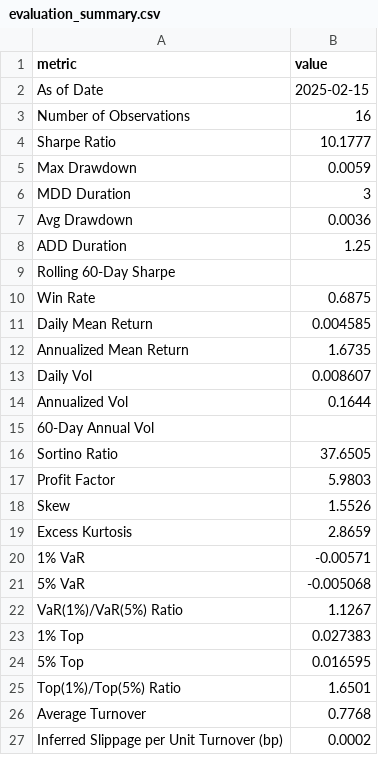
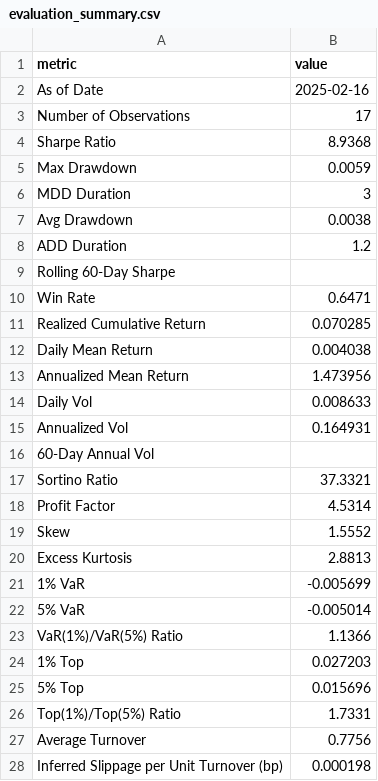
Before and after one commit to sehunkeem/quant-strat-live-performance, a CSV file: evaluation_summary.csv, drawn as a sheet; only a part is shown; the diff covers the shown part only.

```diff
--- a/evaluation_summary.csv
+++ b/evaluation_summary.csv
@@ -1,27 +1,28 @@
 metric,value
-As of Date,2025-02-15
-Number of Observations,16
-Sharpe Ratio,10.1777
+As of Date,2025-02-16
+Number of Observations,17
+Sharpe Ratio,8.9368
 Max Drawdown,0.0059
 MDD Duration,3
-Avg Drawdown,0.0036
-ADD Duration,1.25
+Avg Drawdown,0.0038
+ADD Duration,1.2
 Rolling 60-Day Sharpe,
-Win Rate,0.6875
-Daily Mean Return,0.004585
-Annualized Mean Return,1.6735
-Daily Vol,0.008607
-Annualized Vol,0.1644
+Win Rate,0.6471
+Realized Cumulative Return,0.070285
+Daily Mean Return,0.004038
+Annualized Mean Return,1.473956
+Daily Vol,0.008633
+Annualized Vol,0.164931
 60-Day Annual Vol,
-Sortino Ratio,37.6505
-Profit Factor,5.9803
-Skew,1.5526
-Excess Kurtosis,2.8659
-1% VaR,-0.00571
-5% VaR,-0.005068
-VaR(1%)/VaR(5%) Ratio,1.1267
-1% Top,0.027383
-5% Top,0.016595
-Top(1%)/Top(5%) Ratio,1.6501
-Average Turnover,0.7768
-Inferred Slippage per Unit Turnover (bp),0.0002
+Sortino Ratio,37.3321
+Profit Factor,4.5314
+Skew,1.5552
+Excess Kurtosis,2.8813
+1% VaR,-0.005699
+5% VaR,-0.005014
+VaR(1%)/VaR(5%) Ratio,1.1366
+1% Top,0.027203
+5% Top,0.015696
+Top(1%)/Top(5%) Ratio,1.7331
+Average Turnover,0.7756
+Inferred Slippage per Unit Turnover (bp),0.000198
```
Also changed, not shown: 2 edited cells elsewhere in this file, 1 other file.
